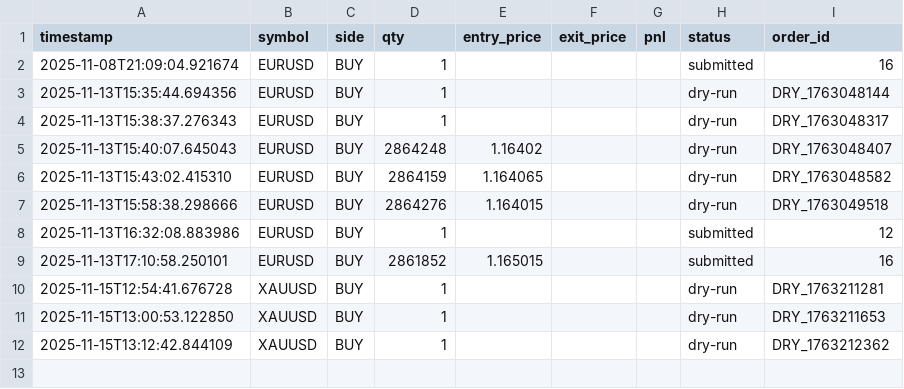
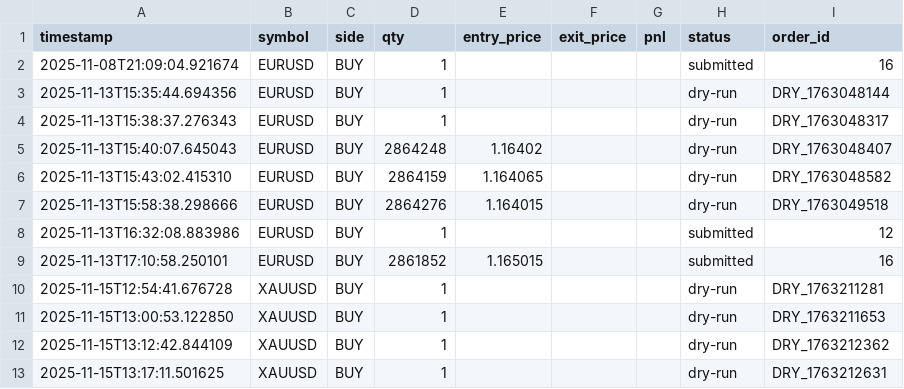
Before and after one commit to einat4884-web/gold2025_bot, a CSV file: data/trades_log.csv, drawn as a sheet; the diff names each change by its address in the sheet, - before the commit and + after, or states it on an @@ line.

Commit message:
auto update

```diff
--- a/data/trades_log.csv
+++ b/data/trades_log.csv
+row 13: 2025-11-15T13:17:11.501625 | XAUUSD | BUY | 1 |  |  |  | dry-run | DRY_1763212631
```
